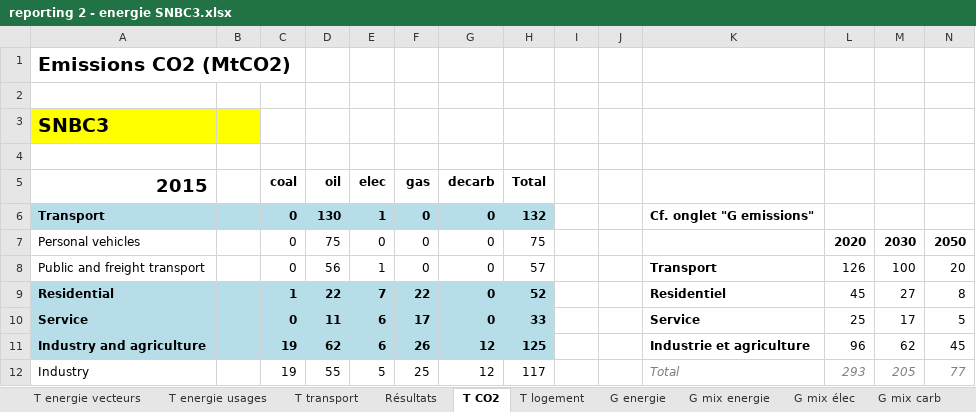
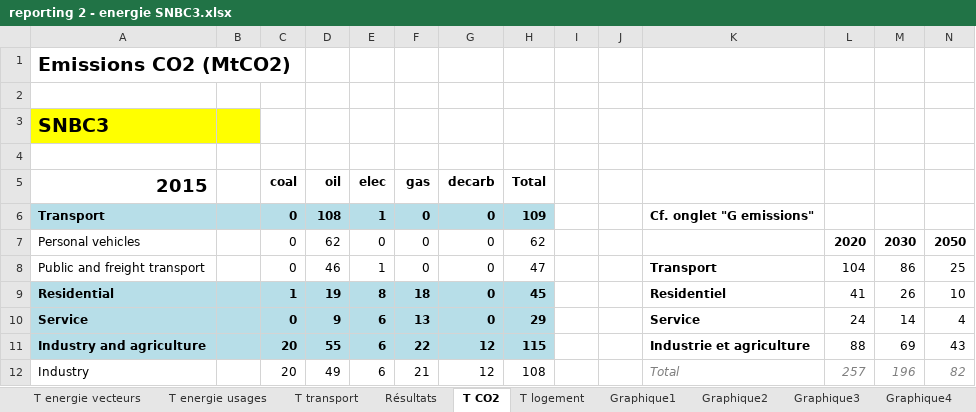
Before and after one commit to ministeres/ThreeME_ADOMIN, an Excel workbook: results/reporting 2 - energie SNBC3.xlsx, sheet T CO2, drawn as a sheet; only a part is shown; values as stored, in another font and other column widths than the file's, no borders; removed rows and columns are numbered as before the commit, all else as after; the diff covers the shown part only; the diff names each change by its address in the sheet, - before the commit and + after, or states it on an @@ line.

```diff
--- a/results/reporting 2 - energie SNBC3.xlsx (sheet T CO2)
+++ b/results/reporting 2 - energie SNBC3.xlsx (sheet T CO2)
-sheet tab: G energie
-sheet tab: G mix energie
-sheet tab: G mix élec
-sheet tab: G mix carb
+sheet tab: Graphique1
+sheet tab: Graphique2
+sheet tab: Graphique3
+sheet tab: Graphique4
-D6 (oil): 130
+D6 (oil): 108
-H6 (Total): 132
+H6 (Total): 109
-D7 (oil): 75
+D7 (oil): 62
-H7 (Total): 75
+H7 (Total): 62
-D8 (oil): 56
+D8 (oil): 46
-H8 (Total): 57
+H8 (Total): 47
-L8: 126
+L8: 104
-M8: 100
+M8: 86
-N8: 20
+N8: 25
-D9 (oil): 22
+D9 (oil): 19
-E9 (elec): 7
+E9 (elec): 8
-F9 (gas): 22
+F9 (gas): 18
-H9 (Total): 52
+H9 (Total): 45
-L9: 45
+L9: 41
-M9: 27
+M9: 26
-N9: 8
+N9: 10
-D10 (oil): 11
+D10 (oil): 9
-F10 (gas): 17
+F10 (gas): 13
-H10 (Total): 33
+H10 (Total): 29
-L10: 25
+L10: 24
-M10: 17
+M10: 14
-N10: 5
+N10: 4
-C11 (coal): 19
+C11 (coal): 20
-D11 (oil): 62
+D11 (oil): 55
-F11 (gas): 26
+F11 (gas): 22
-H11 (Total): 125
+H11 (Total): 115
-L11: 96
+L11: 88
-M11: 62
+M11: 69
-N11: 45
+N11: 43
-row 12: Industry |  | 19 | 55 | 5 | 25 | 12 | 117 |  |  | Total | 293 | 205 | 77
+row 12: Industry |  | 20 | 49 | 6 | 21 | 12 | 108 |  |  | Total | 257 | 196 | 82
```
Also changed, not shown: 16 added rows, 16 removed rows and 118 edited cells elsewhere in this sheet, sheet Résultats, sheet T parc auto, sheet T energie vecteurs, sheet T logement, sheet T transport, sheet T energie usages, other sheet tabs, formulas that keep their value, hidden cells, charts or pictures, results/ademe_results/reporting_1_ademe.xlsx, results/ademe_results/reporting_2_ademe.xlsx, 23 other files.
